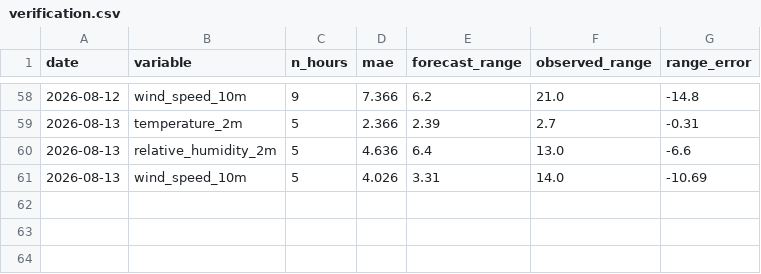
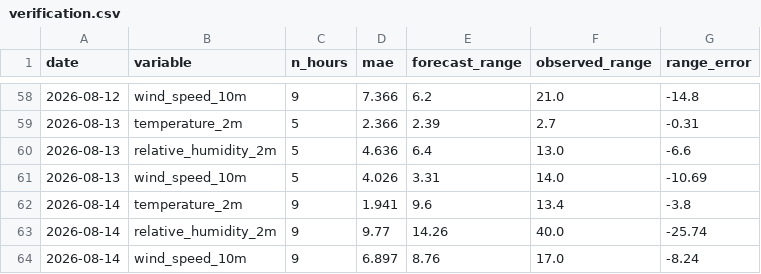
Before and after one commit to uros-simcic/weather-app, a CSV file: data/verification.csv, drawn as a sheet; only a part is shown, gaps mark what is left out; the diff names each change by its address in the sheet, - before the commit and + after, or states it on an @@ line.

```diff
--- a/data/verification.csv
+++ b/data/verification.csv
+row 62: 2026-08-14 | temperature_2m | 9 | 1.941 | 9.6 | 13.4 | -3.8
+row 63: 2026-08-14 | relative_humidity_2m | 9 | 9.77 | 14.26 | 40.0 | -25.74
+row 64: 2026-08-14 | wind_speed_10m | 9 | 6.897 | 8.76 | 17.0 | -8.24
```
Also changed, not shown: data/log_obs.csv, 8 other files.
